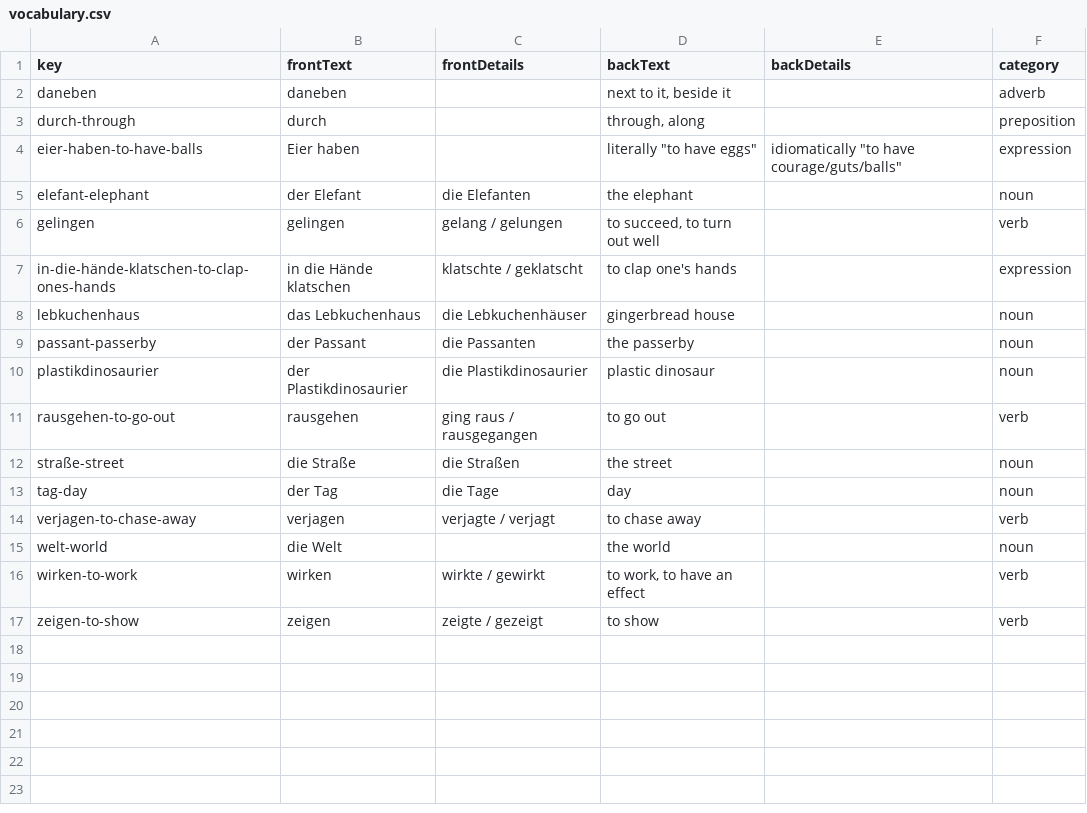
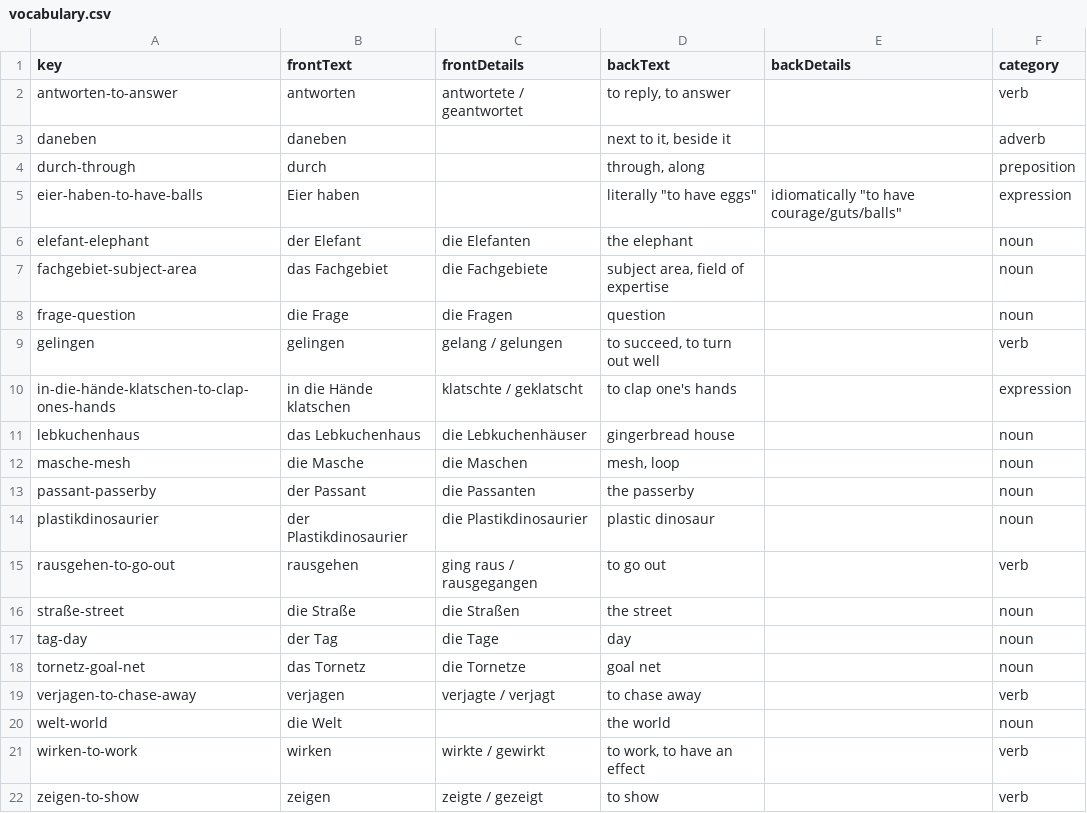
Before and after one commit to funnygerman/wortschatz, a CSV file: en/data/vocabulary.csv, drawn as a sheet; the diff names each change by its address in the sheet, - before the commit and + after, or states it on an @@ line.

```diff
--- a/en/data/vocabulary.csv
+++ b/en/data/vocabulary.csv
+row 2: antworten-to-answer | antworten | antwortete / geantwortet | to reply, to answer |  | verb
+row 7: fachgebiet-subject-area | das Fachgebiet | die Fachgebiete | subject area, field of expertise |  | noun
+row 8: frage-question | die Frage | die Fragen | question |  | noun
+row 12: masche-mesh | die Masche | die Maschen | mesh, loop |  | noun
+row 18: tornetz-goal-net | das Tornetz | die Tornetze | goal net |  | noun
```
Also changed, not shown: 2 other files.
